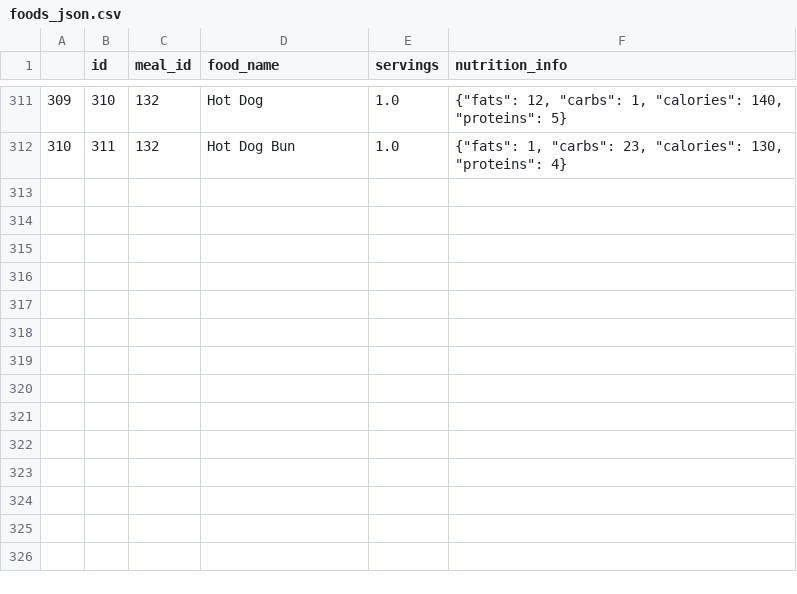
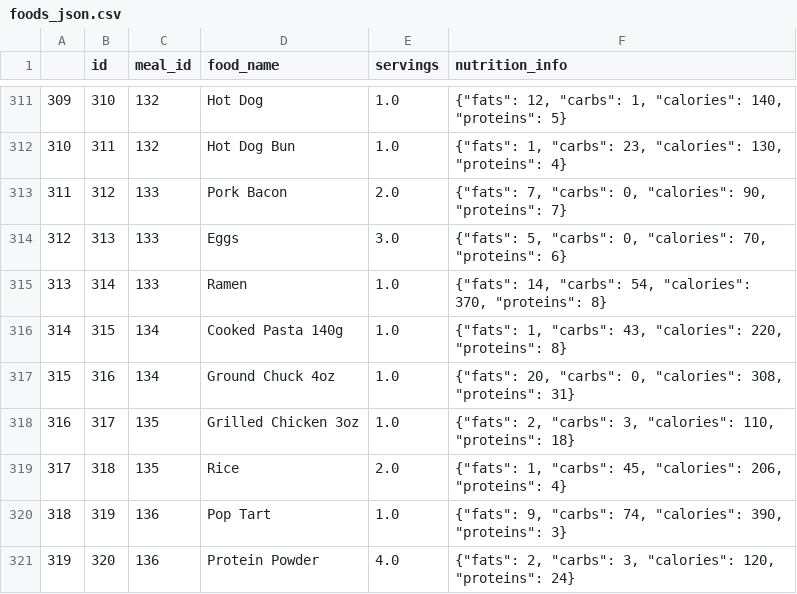
Before and after one commit to Artuk009/NewDIetAndExercise, a CSV file: Diet_Analysis/datasets/foods_json.csv, drawn as a sheet; only a part is shown, gaps mark what is left out; the diff names each change by its address in the sheet, - before the commit and + after, or states it on an @@ line.

```diff
--- a/Diet_Analysis/datasets/foods_json.csv
+++ b/Diet_Analysis/datasets/foods_json.csv
+row 313: 311 | 312 | 133 | Pork Bacon | 2.0 | {"fats": 7, "carbs": 0, "calories": 90, "proteins": 7}
+row 314: 312 | 313 | 133 | Eggs | 3.0 | {"fats": 5, "carbs": 0, "calories": 70, "proteins": 6}
+row 315: 313 | 314 | 133 | Ramen | 1.0 | {"fats": 14, "carbs": 54, "calories": 370, "proteins": 8}
+row 316: 314 | 315 | 134 | Cooked Pasta 140g | 1.0 | {"fats": 1, "carbs": 43, "calories": 220, "proteins": 8}
+row 317: 315 | 316 | 134 | Ground Chuck 4oz | 1.0 | {"fats": 20, "carbs": 0, "calories": 308, "proteins": 31}
+row 318: 316 | 317 | 135 | Grilled Chicken 3oz | 1.0 | {"fats": 2, "carbs": 3, "calories": 110, "proteins": 18}
+row 319: 317 | 318 | 135 | Rice | 2.0 | {"fats": 1, "carbs": 45, "calories": 206, "proteins": 4}
+row 320: 318 | 319 | 136 | Pop Tart | 1.0 | {"fats": 9, "carbs": 74, "calories": 390, "proteins": 3}
+row 321: 319 | 320 | 136 | Protein Powder | 4.0 | {"fats": 2, "carbs": 3, "calories": 120, "proteins": 24}
```
Also changed, not shown: Diet_Analysis/datasets/dates.csv, 1 other file.
